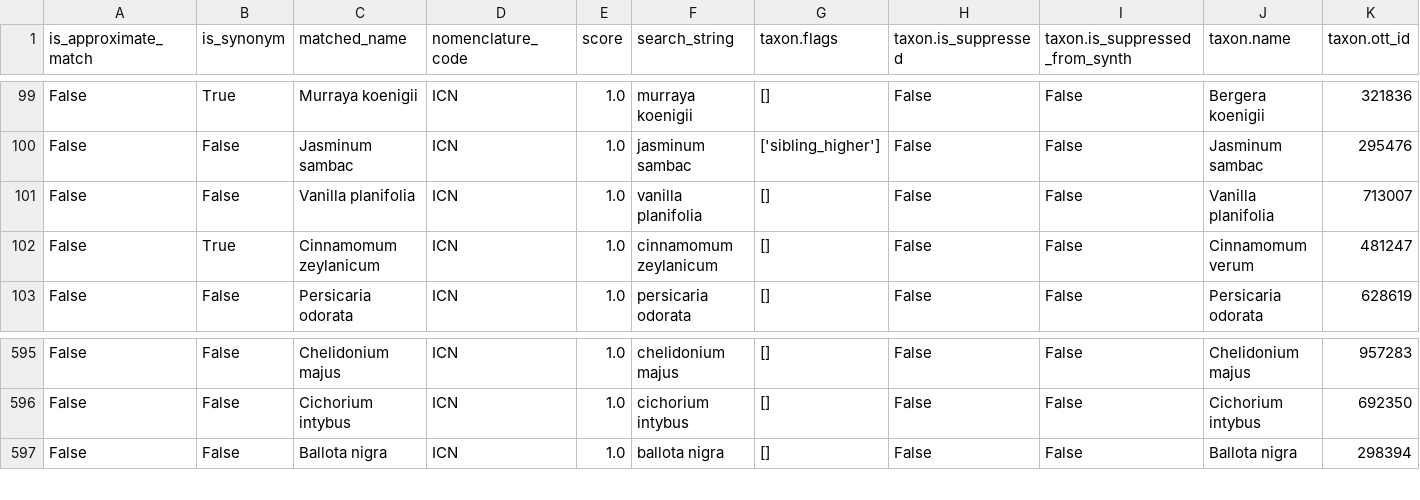
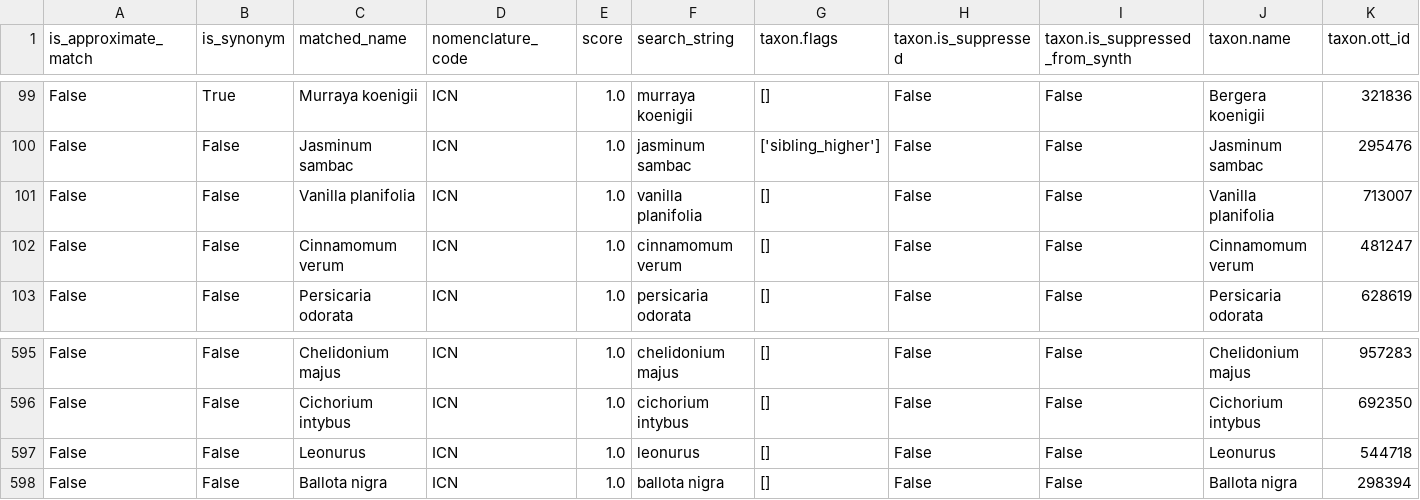
Before and after one commit to digital-botanical-gardens-initiative/taxonomical-preparator, a CSV file: data/out/inat_table_tnrs_matched_outfile.csv, drawn as a sheet; only a part is shown, gaps mark what is left out; rows hold the shown columns only; the diff names each change by its address in the sheet, - before the commit and + after, or states it on an @@ line.

```diff
--- a/data/out/inat_table_tnrs_matched_outfile.csv
+++ b/data/out/inat_table_tnrs_matched_outfile.csv
-B102 (is_synonym): True
+B102 (is_synonym): False
-C102 (matched_name): Cinnamomum zeylanicum
+C102 (matched_name): Cinnamomum verum
-F102 (search_string): cinnamomum zeylanicum
+F102 (search_string): cinnamomum verum
+row 597: False | False | Leonurus | ICN | 1.0 | leonurus | [] | False | False | Leonurus | 544718
```
Also changed, not shown: 5 other files.
